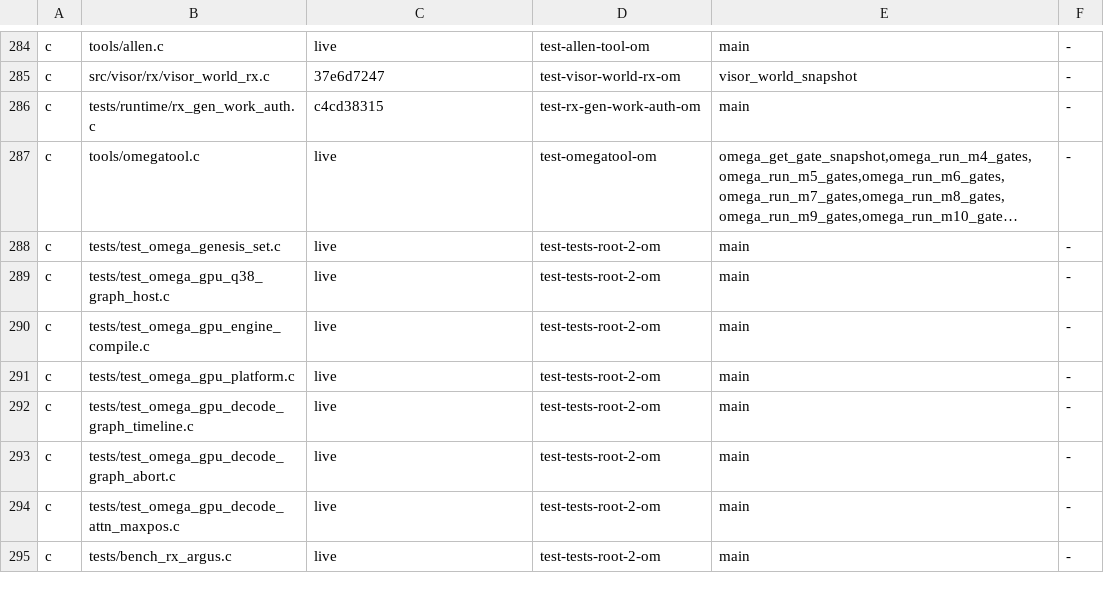
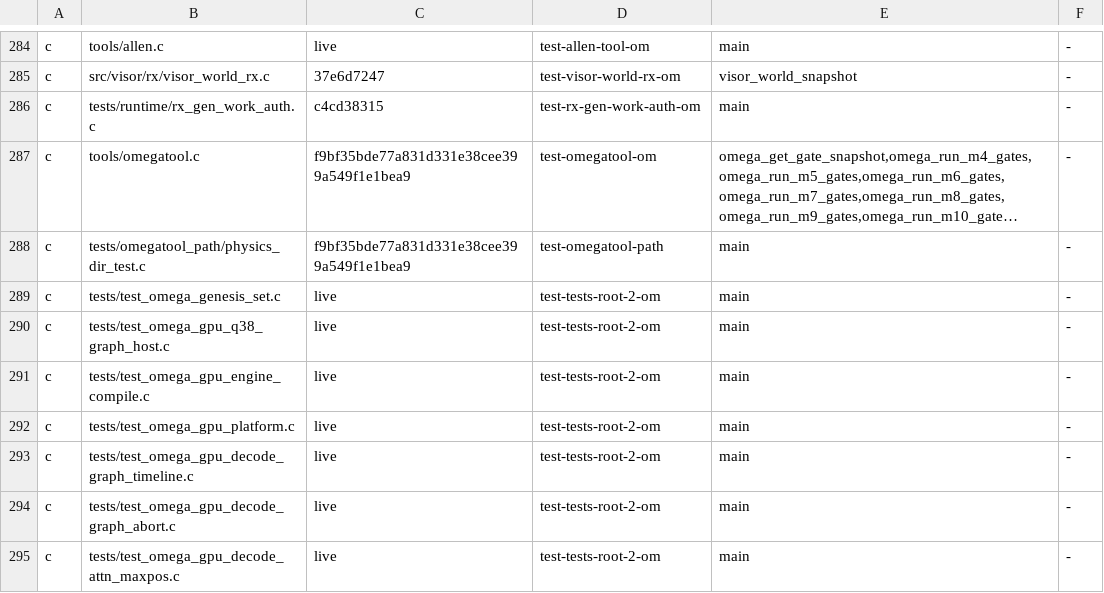
Before and after one commit to drakestapleton/omega-mv, a TSV file: docs/migration/PARITY.tsv, drawn as a sheet; only a part is shown, gaps mark what is left out; the shorter side is filled out with more unchanged rows; long unchanged cells end in …; the diff names each change by its address in the sheet, - before the commit and + after, or states it on an @@ line.

Commit message:
Stage 1 Wave S1-1: cut over Makefile all/omegatool and test-omegatool-path to pure OM-2

```diff
--- a/docs/migration/PARITY.tsv
+++ b/docs/migration/PARITY.tsv
-C287: live
+C287: f9bf35bde77a831d331e38cee399a549f1e1bea9
+row 288: c | tests/omegatool_path/physics_dir_test.c | f9bf35bde77a831d331e38cee399a549f1e1bea9 | test-omegatool-path | main | -
```
Also changed, not shown: 10 other files.
